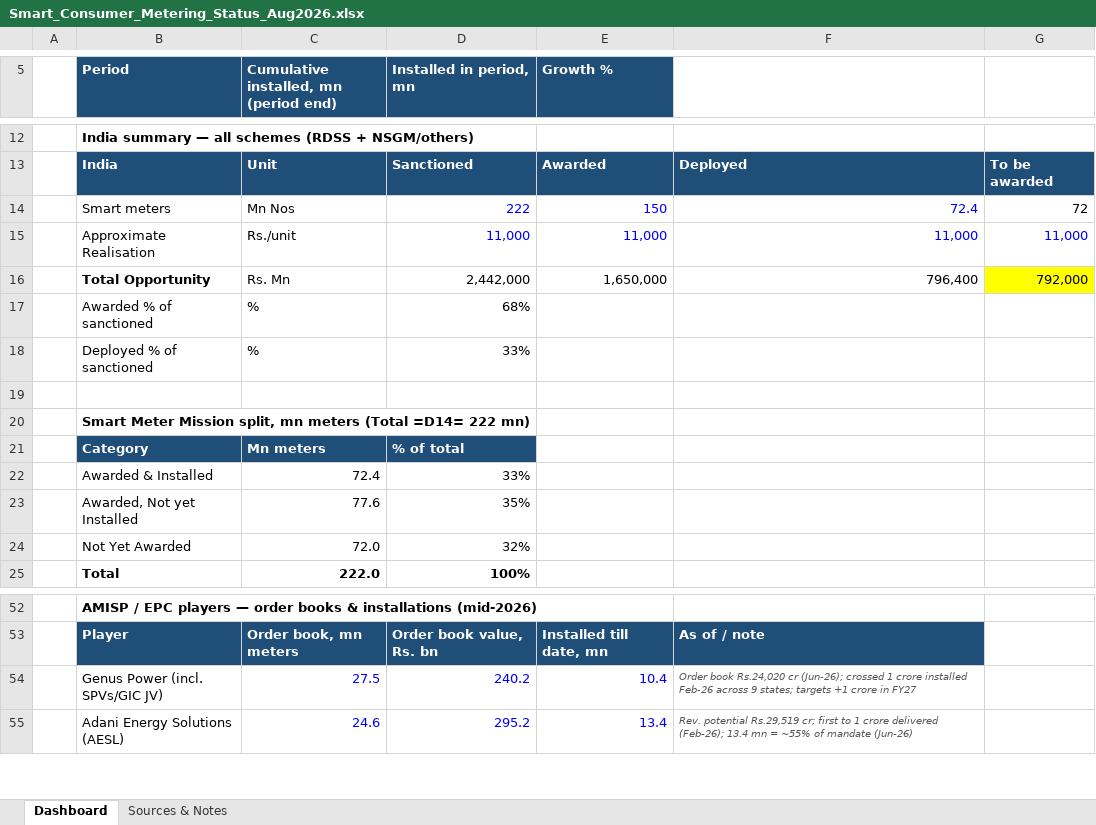
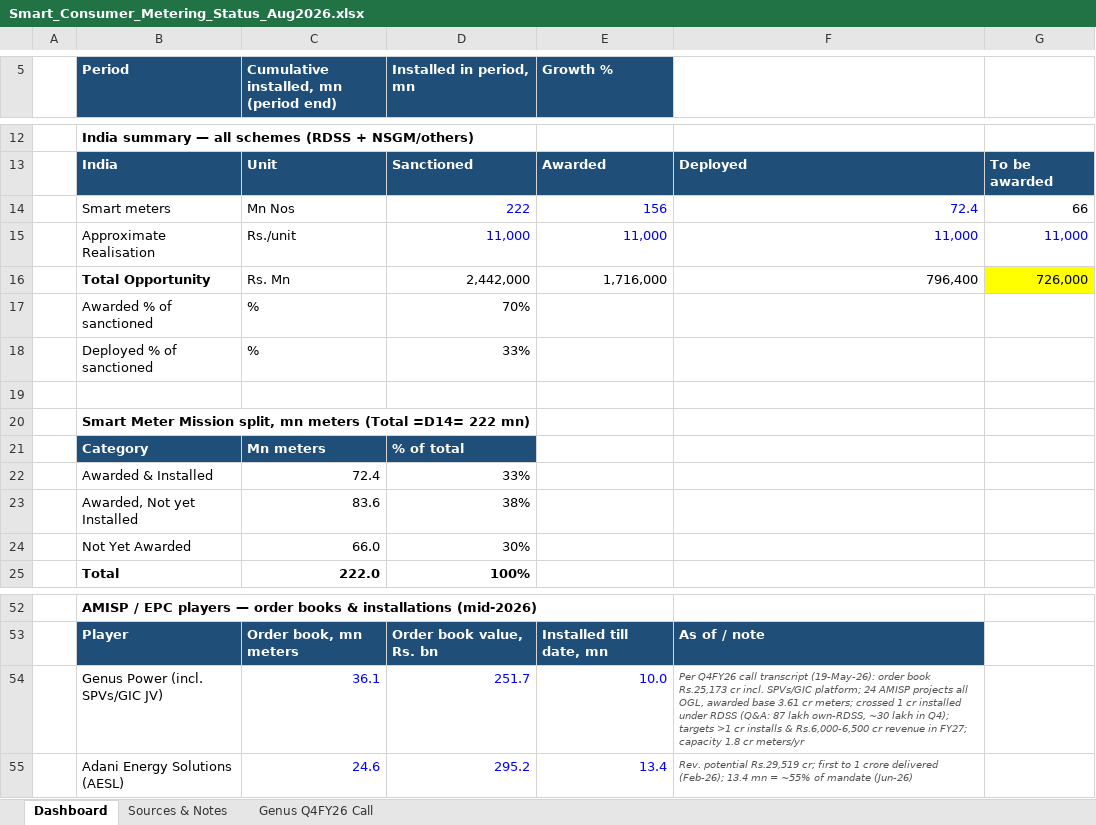
Before and after one commit to Poweravendus/Power, an Excel workbook: Smart_Consumer_Metering_Status_Aug2026.xlsx, sheet Dashboard, drawn as a sheet; only a part is shown, gaps mark what is left out; values as stored, in another font and other column widths than the file's, no borders; charts and pictures not drawn; the diff names each change by its address in the sheet, - before the commit and + after, or states it on an @@ line.

```diff
--- a/Smart_Consumer_Metering_Status_Aug2026.xlsx (sheet Dashboard)
+++ b/Smart_Consumer_Metering_Status_Aug2026.xlsx (sheet Dashboard)
+sheet tab: Genus Q4FY26 Call
-E14 (Growth %): 150
+E14 (Growth %): 156
-G14: 72
+G14: 66
-E16 (Growth %): 1,650,000
+E16 (Growth %): 1,716,000
-G16: 792,000
+G16: 726,000
-D17 (Installed in period, mn): 68%
+D17 (Installed in period, mn): 70%
-C23: 77.6
+C23: 83.6
-D23 (Installed in period, mn): 35%
+D23 (Installed in period, mn): 38%
-C24: 72.0
+C24: 66.0
-D24 (Installed in period, mn): 32%
+D24 (Installed in period, mn): 30%
-C54: 27.5
+C54: 36.1
-D54 (Installed in period, mn): 240.2
+D54 (Installed in period, mn): 251.7
-E54 (Growth %): 10.4
+E54 (Growth %): 10.0
-F54: Order book Rs.24,020 cr (Jun-26); crossed 1 crore installed Feb-26 across 9 states; targets +1 crore in FY27
+F54: Per Q4FY26 call transcript (19-May-26): order book Rs.25,173 cr incl. SPVs/GIC platform; 24 AMISP projects all OGL, awarded base 3.61 cr meters; crossed 1 cr installed under RDSS (Q&A: 87 lakh own-RDSS, ~30 lakh in Q4); targets >1 cr installs & Rs.6,000-6,500 cr revenue in FY27; capacity 1.8 cr meters/yr
```
Also changed, not shown: sheet Sources & Notes, charts or pictures.
